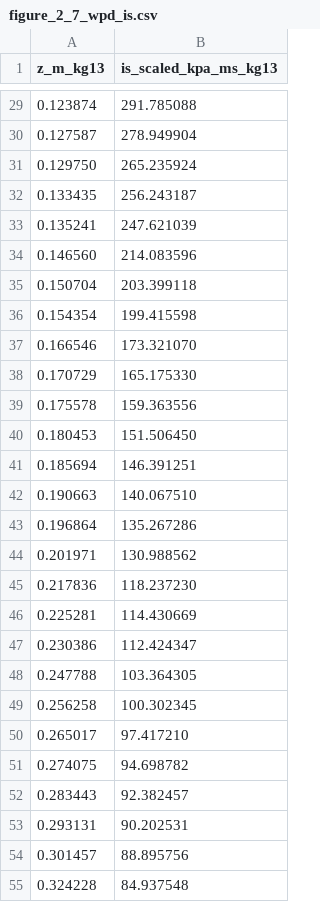
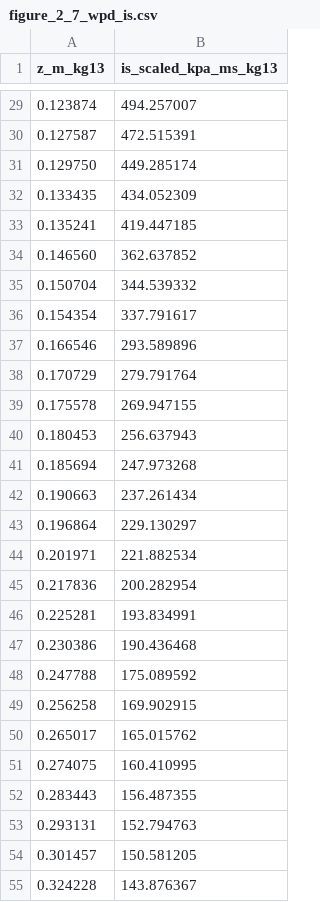
Before and after one commit to Nyobir/ufc-blast-calculator, a CSV file: data/free_air/figure_2_7_wpd_is.csv, drawn as a sheet; only a part is shown, gaps mark what is left out; the diff covers the shown part only.

Commit message:
data: add WPD-digitized UFC Figure 2-7 curves (t0, tA, Ps0, Pr, ir, is)
Fix unit conversion for scaled quantities with W^(1/3) in denominator:
  time: ×1.3015 (not ×0.769)
  impulse: ×8.974 (not ×5.300)

```diff
--- a/data/free_air/figure_2_7_wpd_is.csv
+++ b/data/free_air/figure_2_7_wpd_is.csv
@@ -29,27 +29,27 @@ z_m_kg13,is_scaled_kpa_ms_kg13
-0.123874,291.785088
-0.127587,278.949904
-0.129750,265.235924
-0.133435,256.243187
-0.135241,247.621039
-0.146560,214.083596
-0.150704,203.399118
-0.154354,199.415598
-0.166546,173.321070
-0.170729,165.175330
-0.175578,159.363556
-0.180453,151.506450
-0.185694,146.391251
-0.190663,140.067510
-0.196864,135.267286
-0.201971,130.988562
-0.217836,118.237230
-0.225281,114.430669
-0.230386,112.424347
-0.247788,103.364305
-0.256258,100.302345
-0.265017,97.417210
-0.274075,94.698782
-0.283443,92.382457
-0.293131,90.202531
-0.301457,88.895756
-0.324228,84.937548
+0.123874,494.257007
+0.127587,472.515391
+0.129750,449.285174
+0.133435,434.052309
+0.135241,419.447185
+0.146560,362.637852
+0.150704,344.539332
+0.154354,337.791617
+0.166546,293.589896
+0.170729,279.791764
+0.175578,269.947155
+0.180453,256.637943
+0.185694,247.973268
+0.190663,237.261434
+0.196864,229.130297
+0.201971,221.882534
+0.217836,200.282954
+0.225281,193.834991
+0.230386,190.436468
+0.247788,175.089592
+0.256258,169.902915
+0.265017,165.015762
+0.274075,160.410995
+0.283443,156.487355
+0.293131,152.794763
+0.301457,150.581205
+0.324228,143.876367
```
Also changed, not shown: 149 edited cells elsewhere in this file, data/free_air/figure_2_7_t0.csv, data/free_air/figure_2_7_tA.csv, 2 other files.
